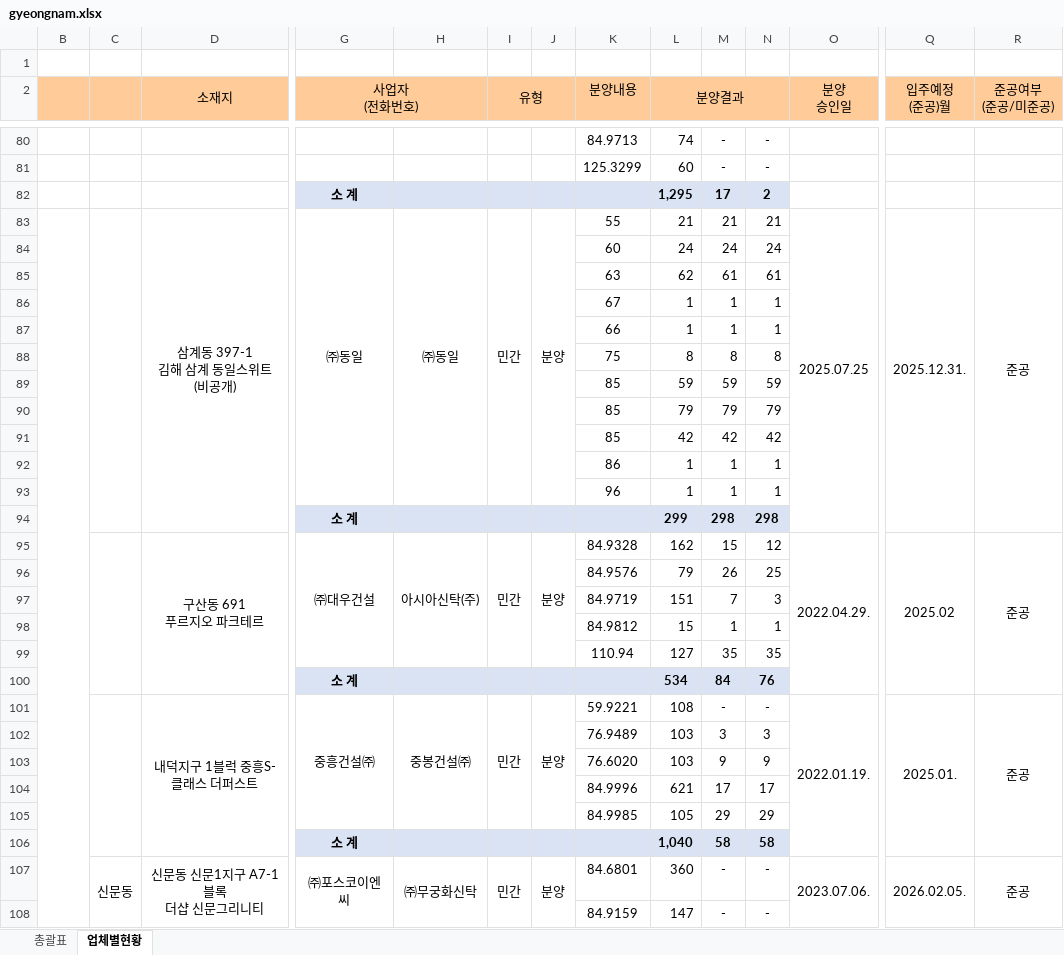
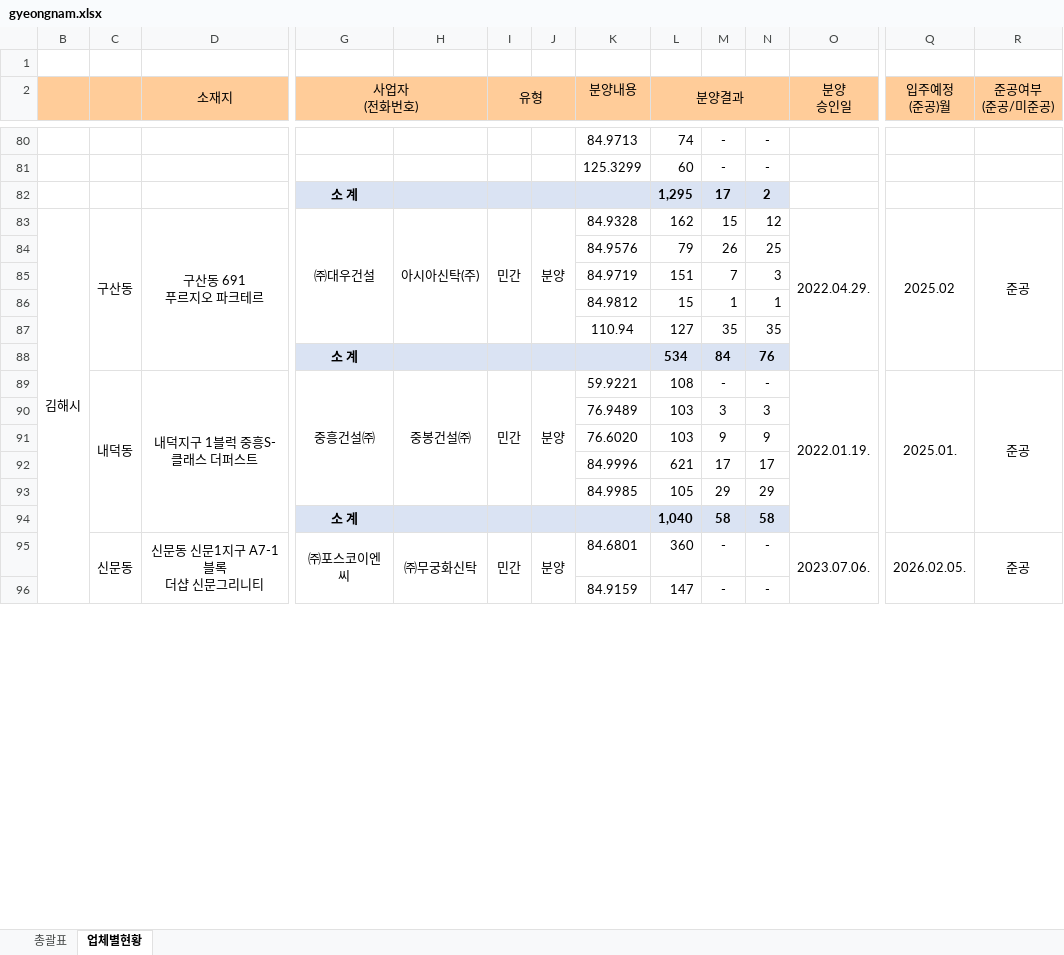
Before and after one commit to kr-ratings/apt-watch, an Excel workbook: site/data/units/gyeongnam.xlsx, sheet 업체별현황, drawn as a sheet; only a part is shown, gaps mark what is left out; values as stored, in another font and other column widths than the file's, no borders; removed rows and columns are numbered as before the commit, all else as after; rows hold the shown columns only; ↵ is a line break in a cell; the diff names each change by its address in the sheet, - before the commit and + after, or states it on an @@ line.

Commit message:
data: 2026-11-09 07:50 KST 갱신

```diff
--- a/site/data/units/gyeongnam.xlsx (sheet 업체별현황)
+++ b/site/data/units/gyeongnam.xlsx (sheet 업체별현황)
-row 83:  |  | 삼계동 397-1 ↵ 김해 삼계 동일스위트 ↵ (비공개) | ㈜동일 | ㈜동일 | 민간 | 분양 | 55 | 21 | 21 | 21 | 2025.07.25 | 2025.12.31. | 준공
-row 84:  |  |  |  |  |  |  | 60 | 24 | 24 | 24
-row 85:  |  |  |  |  |  |  | 63 | 62 | 61 | 61
-row 86:  |  |  |  |  |  |  | 67 | 1 | 1 | 1
-row 87:  |  |  |  |  |  |  | 66 | 1 | 1 | 1
-row 88:  |  |  |  |  |  |  | 75 | 8 | 8 | 8
-row 89:  |  |  |  |  |  |  | 85 | 59 | 59 | 59
-row 90:  |  |  |  |  |  |  | 85 | 79 | 79 | 79
-row 91:  |  |  |  |  |  |  | 85 | 42 | 42 | 42
-row 92:  |  |  |  |  |  |  | 86 | 1 | 1 | 1
-row 93:  |  |  |  |  |  |  | 96 | 1 | 1 | 1
-row 94:  |  |  | 소 계 |  |  |  |  | 299 | 298 | 298
-B83: (empty)
+B83: 김해시
+B83:B107 merged
-C83: (empty)
+C83: 구산동
-C89: (empty)
+C89: 내덕동
```
Also changed, not shown: formulas that keep their value, 31 other files.
